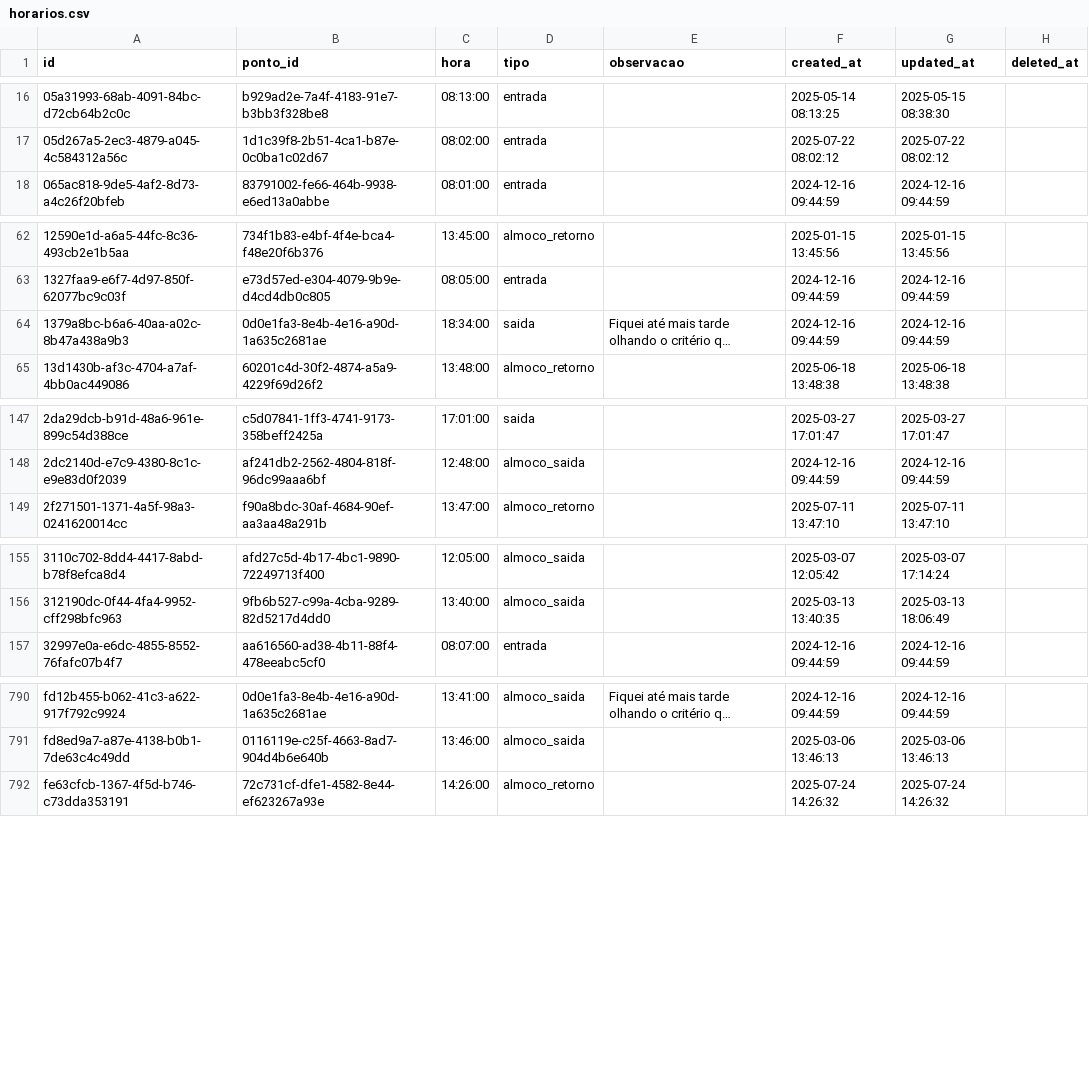
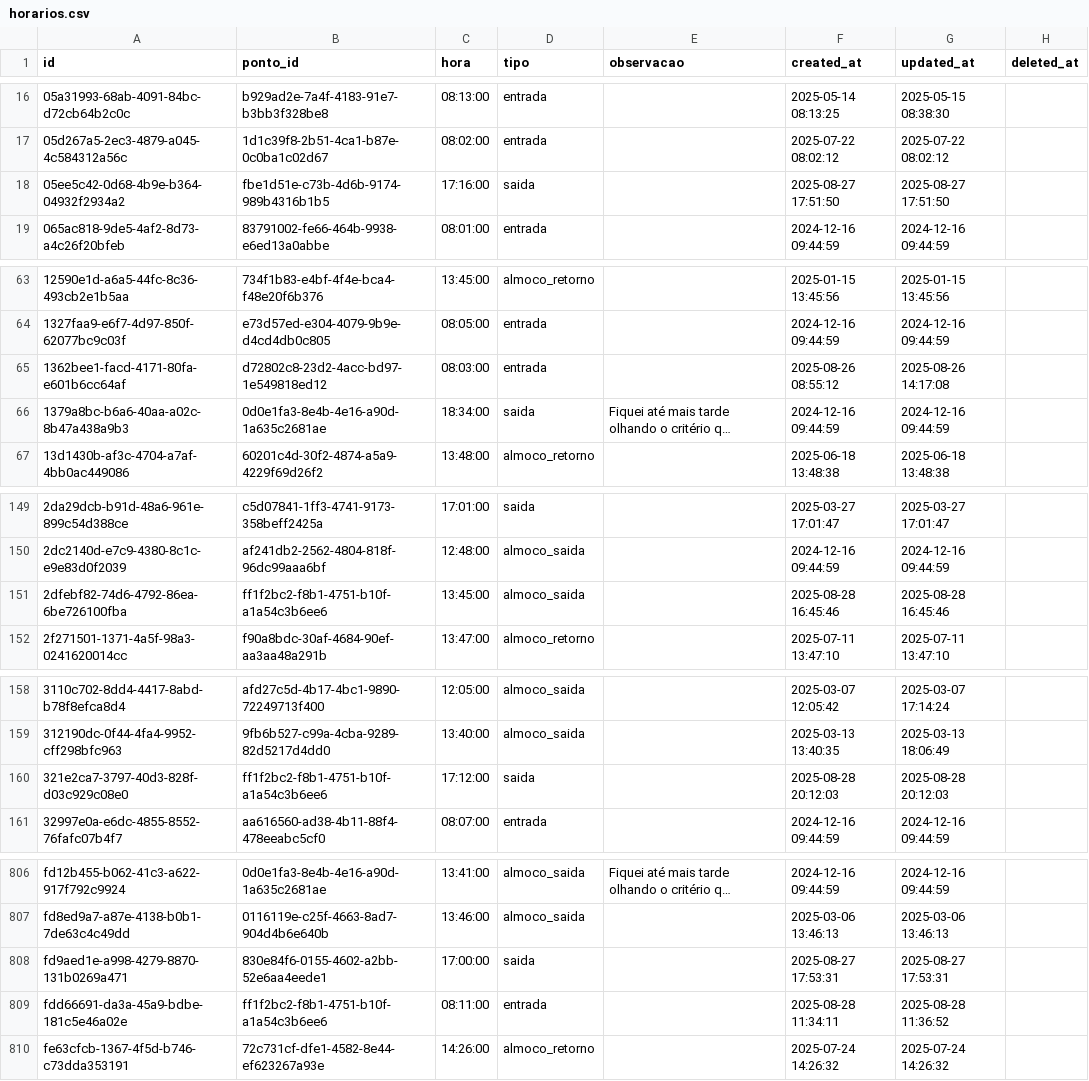
Before and after one commit to ncostarj/jobcon, a CSV file: web/public/exports/database/horarios.csv, drawn as a sheet; only a part is shown, gaps mark what is left out; long unchanged cells end in …; the diff covers the shown part only; the diff names each change by its address in the sheet, - before the commit and + after, or states it on an @@ line.

Commit message:
export de escalas e pontos

```diff
--- a/web/public/exports/database/horarios.csv
+++ b/web/public/exports/database/horarios.csv
+row 18: 05ee5c42-0d68-4b9e-b364-04932f2934a2 | fbe1d51e-c73b-4d6b-9174-989b4316b1b5 | 17:16:00 | saida |  | 2025-08-27 17:51:50 | 2025-08-27 17:51:50
+row 65: 1362bee1-facd-4171-80fa-e601b6cc64af | d72802c8-23d2-4acc-bd97-1e549818ed12 | 08:03:00 | entrada |  | 2025-08-26 08:55:12 | 2025-08-26 14:17:08
+row 151: 2dfebf82-74d6-4792-86ea-6be726100fba | ff1f2bc2-f8b1-4751-b10f-a1a54c3b6ee6 | 13:45:00 | almoco_saida |  | 2025-08-28 16:45:46 | 2025-08-28 16:45:46
+row 160: 321e2ca7-3797-40d3-828f-d03c929c08e0 | ff1f2bc2-f8b1-4751-b10f-a1a54c3b6ee6 | 17:12:00 | saida |  | 2025-08-28 20:12:03 | 2025-08-28 20:12:03
+row 808: fd9aed1e-a998-4279-8870-131b0269a471 | 830e84f6-0155-4602-a2bb-52e6aa4eede1 | 17:00:00 | saida |  | 2025-08-27 17:53:31 | 2025-08-27 17:53:31
+row 809: fdd66691-da3a-45a9-bdbe-181c5e46a02e | ff1f2bc2-f8b1-4751-b10f-a1a54c3b6ee6 | 08:11:00 | entrada |  | 2025-08-28 11:34:11 | 2025-08-28 11:36:52
```
Also changed, not shown: 12 added rows and 2 edited cells elsewhere in this file, web/public/exports/database/pontos.csv, 2 other files.
